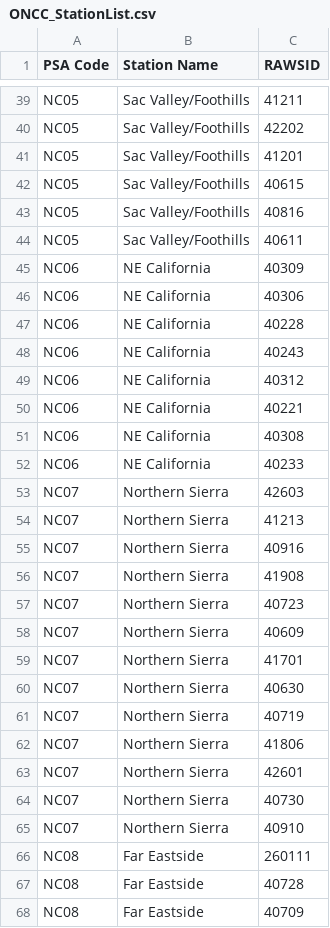
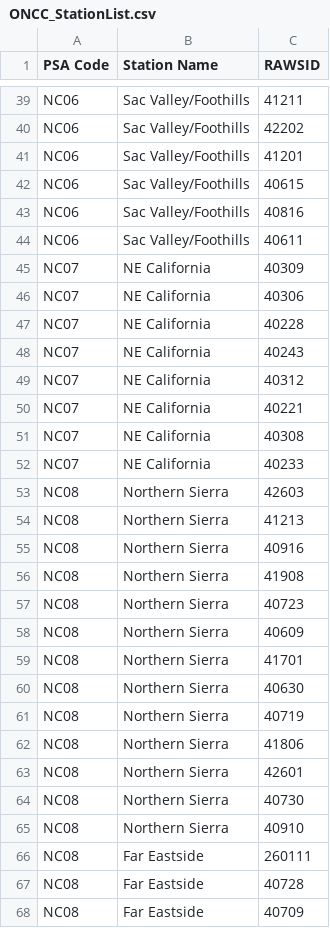
Before and after one commit to edrewitz/firewxpy, a CSV file: RAWS SIGs/ONCC_StationList.csv, drawn as a sheet; only a part is shown, gaps mark what is left out; the diff covers the shown part only; the diff names each change by its address in the sheet, - before the commit and + after, or states it on an @@ line.

```diff
--- a/RAWS SIGs/ONCC_StationList.csv
+++ b/RAWS SIGs/ONCC_StationList.csv
-A39:A44 (PSA Code): NC05
+A39:A44 (PSA Code): NC06
-A45:A52 (PSA Code): NC06
+A45:A52 (PSA Code): NC07
-A53:A65 (PSA Code): NC07
+A53:A65 (PSA Code): NC08
```
Also changed, not shown: 27 edited cells elsewhere in this file.
